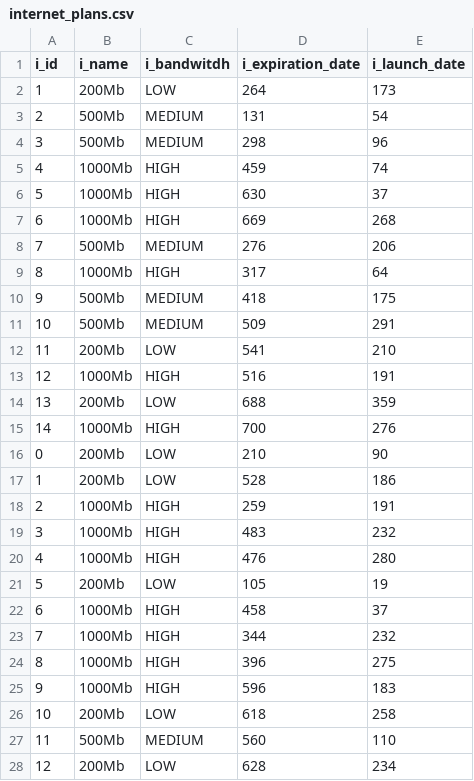
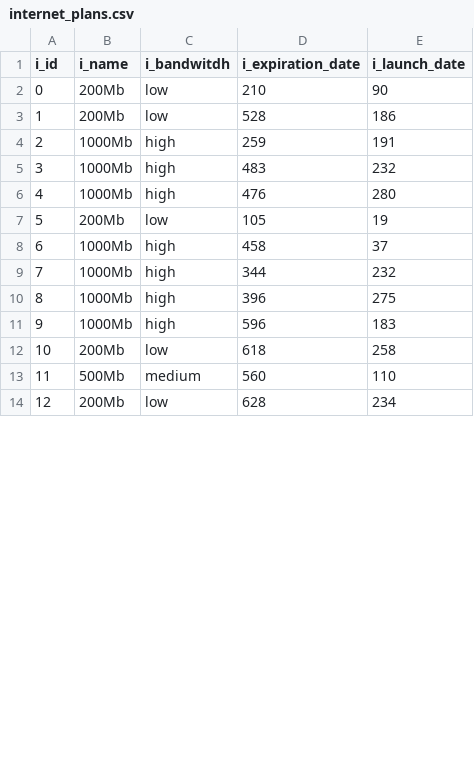
Before and after one commit to Zhanibek6/Data-Generator, a CSV file: output/T0-T1/internet_plans.csv, drawn as a sheet; only a part is shown; the diff covers the shown part only.

```diff
--- a/output/T0-T1/internet_plans.csv
+++ b/output/T0-T1/internet_plans.csv
@@ -1,28 +1,14 @@
 i_id,i_name,i_bandwitdh,i_expiration_date,i_launch_date
-1,200Mb,LOW,264,173
-2,500Mb,MEDIUM,131,54
-3,500Mb,MEDIUM,298,96
-4,1000Mb,HIGH,459,74
-5,1000Mb,HIGH,630,37
-6,1000Mb,HIGH,669,268
-7,500Mb,MEDIUM,276,206
-8,1000Mb,HIGH,317,64
-9,500Mb,MEDIUM,418,175
-10,500Mb,MEDIUM,509,291
-11,200Mb,LOW,541,210
-12,1000Mb,HIGH,516,191
-13,200Mb,LOW,688,359
-14,1000Mb,HIGH,700,276
-0,200Mb,LOW,210,90
-1,200Mb,LOW,528,186
-2,1000Mb,HIGH,259,191
-3,1000Mb,HIGH,483,232
-4,1000Mb,HIGH,476,280
-5,200Mb,LOW,105,19
-6,1000Mb,HIGH,458,37
-7,1000Mb,HIGH,344,232
-8,1000Mb,HIGH,396,275
-9,1000Mb,HIGH,596,183
-10,200Mb,LOW,618,258
-11,500Mb,MEDIUM,560,110
-12,200Mb,LOW,628,234
+0,200Mb,low,210,90
+1,200Mb,low,528,186
+2,1000Mb,high,259,191
+3,1000Mb,high,483,232
+4,1000Mb,high,476,280
+5,200Mb,low,105,19
+6,1000Mb,high,458,37
+7,1000Mb,high,344,232
+8,1000Mb,high,396,275
+9,1000Mb,high,596,183
+10,200Mb,low,618,258
+11,500Mb,medium,560,110
+12,200Mb,low,628,234
```
Also changed, not shown: 2 edited cells elsewhere in this file, output/T0-T1/date.csv, output/T1-T2/date.csv, 3 other files.
